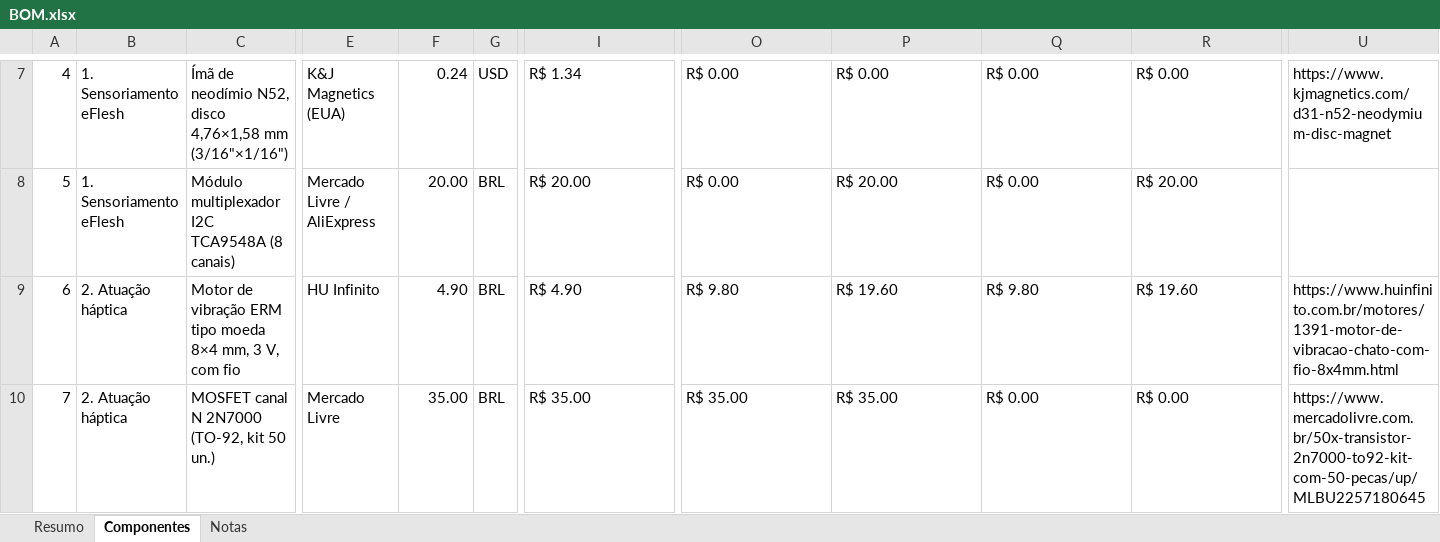
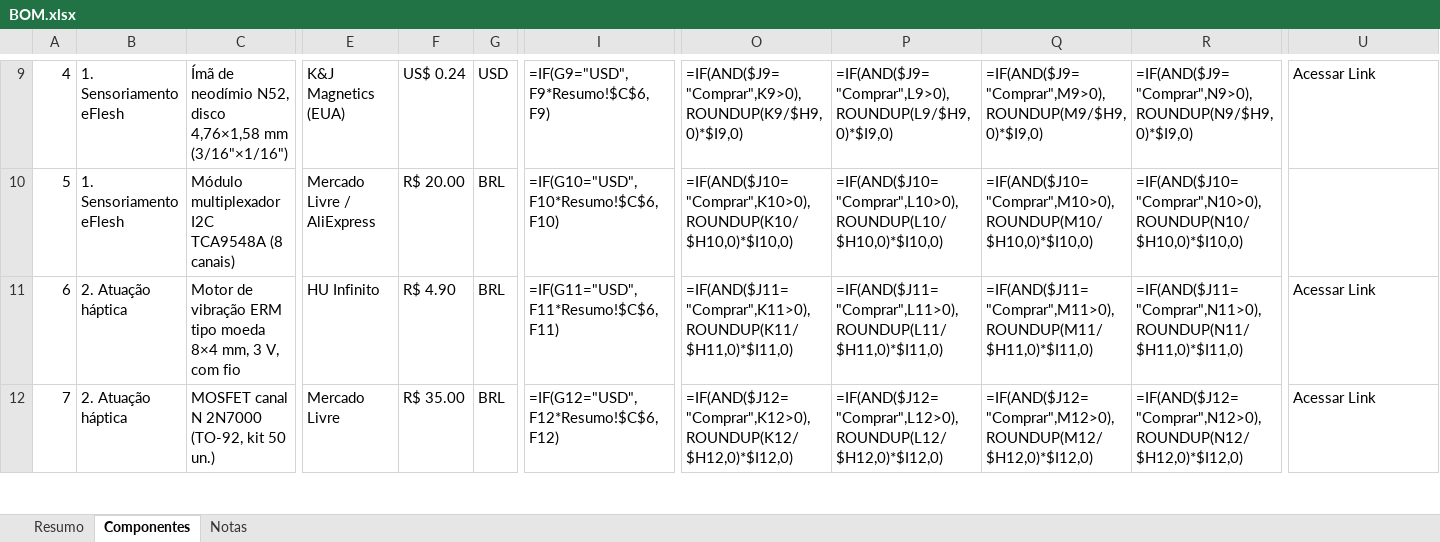
Before and after one commit to ArtEst777/PIBIT, an Excel workbook: BOM/BOM.xlsx, sheet Componentes, drawn as a sheet; only a part is shown, gaps mark what is left out; values as stored, in another font and other column widths than the file's, no cell formats; formulas without a stored value are shown as written; addresses are those after the commit; the diff covers the shown part only; the diff names each change by its address in the sheet, - before the commit and + after, or states it on an @@ line.

```diff
--- a/BOM/BOM.xlsx (sheet Componentes)
+++ b/BOM/BOM.xlsx (sheet Componentes)
-F9: 0.24
+F9: US$ 0.24
-I9: R$ 1.34
+I9: =IF(G9="USD",F9*Resumo!$C$6,F9)
-O9: R$ 0.00
+O9: =IF(AND($J9="Comprar",K9>0),ROUNDUP(K9/$H9,0)*$I9,0)
-P9: R$ 0.00
+P9: =IF(AND($J9="Comprar",L9>0),ROUNDUP(L9/$H9,0)*$I9,0)
-Q9: R$ 0.00
+Q9: =IF(AND($J9="Comprar",M9>0),ROUNDUP(M9/$H9,0)*$I9,0)
-R9: R$ 0.00
+R9: =IF(AND($J9="Comprar",N9>0),ROUNDUP(N9/$H9,0)*$I9,0)
-U9: https://www.kjmagnetics.com/d31-n52-neodymium-disc-magnet
+U9: Acessar Link
-F10: 20.00
+F10: R$ 20.00
-I10: R$ 20.00
+I10: =IF(G10="USD",F10*Resumo!$C$6,F10)
-O10: R$ 0.00
+O10: =IF(AND($J10="Comprar",K10>0),ROUNDUP(K10/$H10,0)*$I10,0)
-P10: R$ 20.00
+P10: =IF(AND($J10="Comprar",L10>0),ROUNDUP(L10/$H10,0)*$I10,0)
-Q10: R$ 0.00
+Q10: =IF(AND($J10="Comprar",M10>0),ROUNDUP(M10/$H10,0)*$I10,0)
-R10: R$ 20.00
+R10: =IF(AND($J10="Comprar",N10>0),ROUNDUP(N10/$H10,0)*$I10,0)
-F11: 4.90
+F11: R$ 4.90
-I11: R$ 4.90
+I11: =IF(G11="USD",F11*Resumo!$C$6,F11)
-O11: R$ 9.80
+O11: =IF(AND($J11="Comprar",K11>0),ROUNDUP(K11/$H11,0)*$I11,0)
-P11: R$ 19.60
+P11: =IF(AND($J11="Comprar",L11>0),ROUNDUP(L11/$H11,0)*$I11,0)
-Q11: R$ 9.80
+Q11: =IF(AND($J11="Comprar",M11>0),ROUNDUP(M11/$H11,0)*$I11,0)
-R11: R$ 19.60
+R11: =IF(AND($J11="Comprar",N11>0),ROUNDUP(N11/$H11,0)*$I11,0)
-U11: https://www.huinfinito.com.br/motores/1391-motor-de-vibracao-chato-com-fio-8x4mm.html
+U11: Acessar Link
-F12: 35.00
+F12: R$ 35.00
-I12: R$ 35.00
+I12: =IF(G12="USD",F12*Resumo!$C$6,F12)
-O12: R$ 35.00
+O12: =IF(AND($J12="Comprar",K12>0),ROUNDUP(K12/$H12,0)*$I12,0)
-P12: R$ 35.00
+P12: =IF(AND($J12="Comprar",L12>0),ROUNDUP(L12/$H12,0)*$I12,0)
-Q12: R$ 0.00
+Q12: =IF(AND($J12="Comprar",M12>0),ROUNDUP(M12/$H12,0)*$I12,0)
-R12: R$ 0.00
+R12: =IF(AND($J12="Comprar",N12>0),ROUNDUP(N12/$H12,0)*$I12,0)
-U12: https://www.mercadolivre.com.br/50x-transistor-2n7000-to92-kit-com-50-pecas/up/MLBU2257180645
+U12: Acessar Link
```
Also changed, not shown: 3 added rows, 1 removed row, 208 edited cells, merged cells and row numbers in column A elsewhere in this sheet, sheet Resumo, sheet Notas, cell formats, 1 other file.
